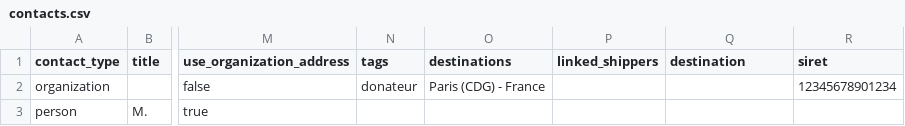
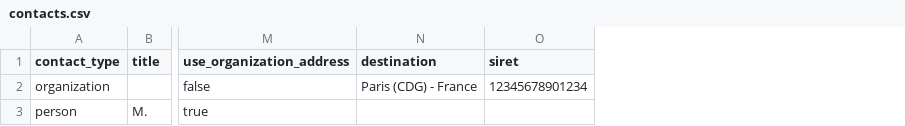
Before and after one commit to misterkoko92/asf-wms, a CSV file: wms/static/scan/import_templates/contacts.csv, drawn as a sheet; only a part is shown, gaps mark what is left out; removed rows and columns are numbered as before the commit, all else as after; the diff names each change by its address in the sheet, - before the commit and + after, or states it on an @@ line.

Commit message:
purge legacy contact payloads from scan slice

```diff
--- a/wms/static/scan/import_templates/contacts.csv
+++ b/wms/static/scan/import_templates/contacts.csv
-column N (tags), row 2: donateur
-column O (destinations), row 2: Paris (CDG) - France
-column P (linked_shippers), empty
-N2 (destination): (empty)
+N2 (destination): Paris (CDG) - France
```
Also changed, not shown: 10 other files.
